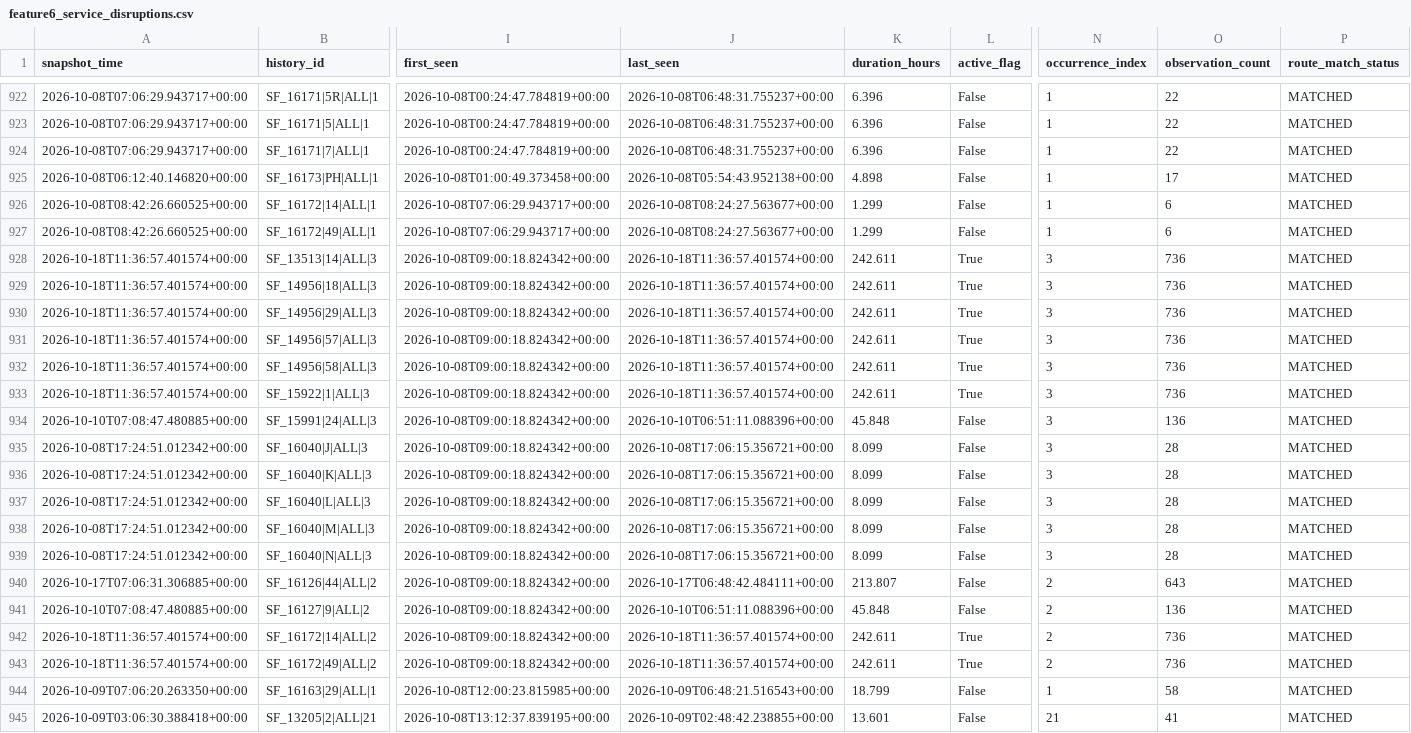
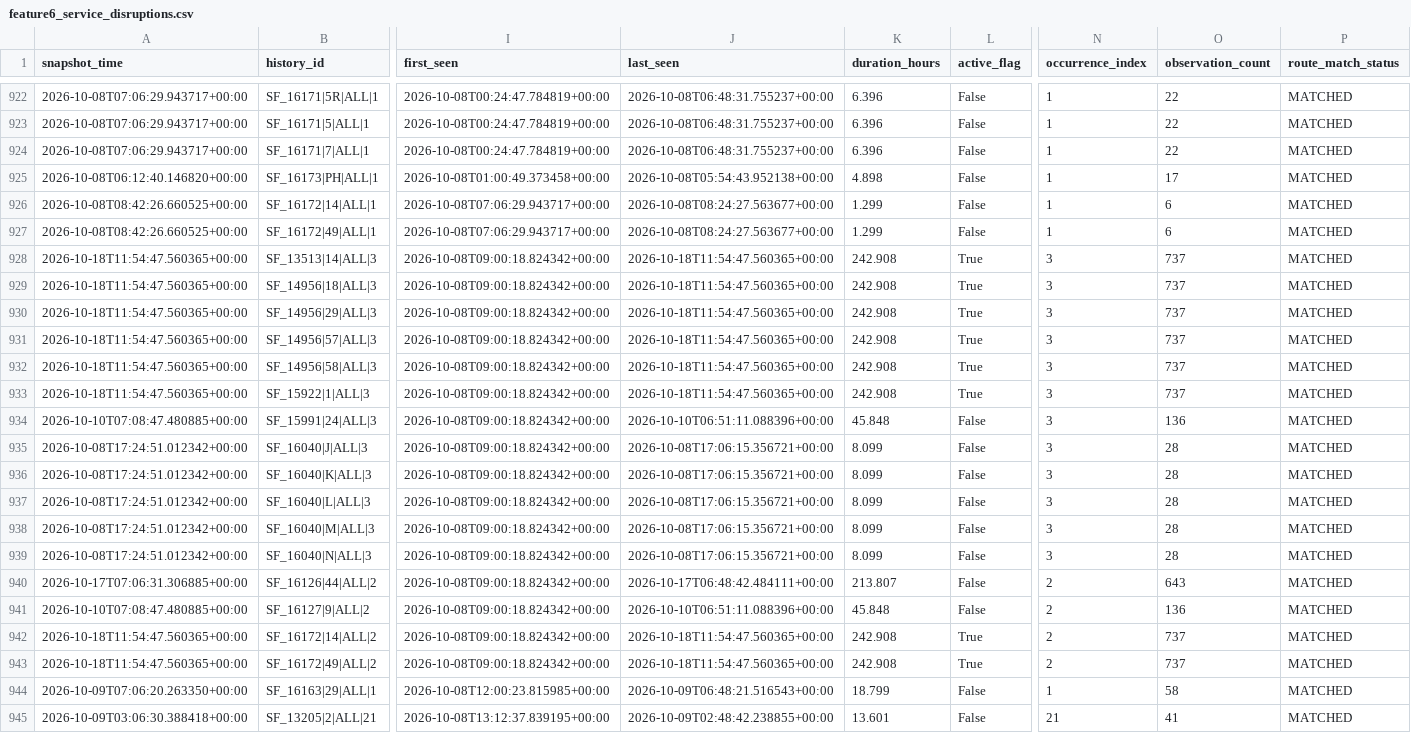
Before and after one commit to ksitcode00/sf-transit-pulse-site, a CSV file: site/data/tableau/feature6_service_disruptions.csv, drawn as a sheet; only a part is shown, gaps mark what is left out; the diff names each change by its address in the sheet, - before the commit and + after, or states it on an @@ line.

```diff
--- a/site/data/tableau/feature6_service_disruptions.csv
+++ b/site/data/tableau/feature6_service_disruptions.csv
-A928:A933 (snapshot_time): 2026-10-18T11:36:57.401574+00:00
+A928:A933 (snapshot_time): 2026-10-18T11:54:47.560365+00:00
-J928:J933 (last_seen): 2026-10-18T11:36:57.401574+00:00
+J928:J933 (last_seen): 2026-10-18T11:54:47.560365+00:00
-K928:K933 (duration_hours): 242.611
+K928:K933 (duration_hours): 242.908
-O928:O933 (observation_count): 736
+O928:O933 (observation_count): 737
-A942:A943 (snapshot_time): 2026-10-18T11:36:57.401574+00:00
+A942:A943 (snapshot_time): 2026-10-18T11:54:47.560365+00:00
-J942:J943 (last_seen): 2026-10-18T11:36:57.401574+00:00
+J942:J943 (last_seen): 2026-10-18T11:54:47.560365+00:00
-K942:K943 (duration_hours): 242.611
+K942:K943 (duration_hours): 242.908
-O942:O943 (observation_count): 736
+O942:O943 (observation_count): 737
```
Also changed, not shown: 5 other files.
